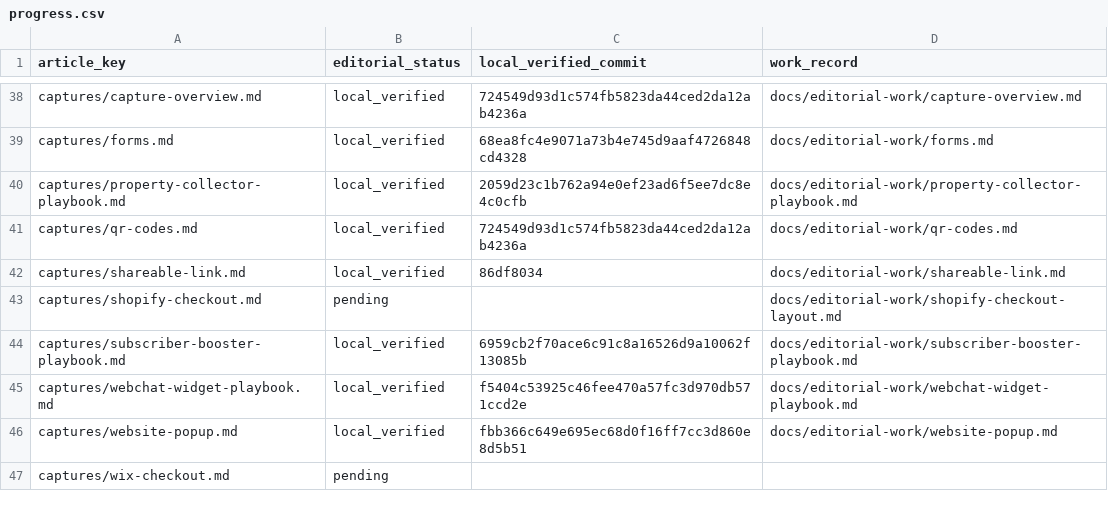
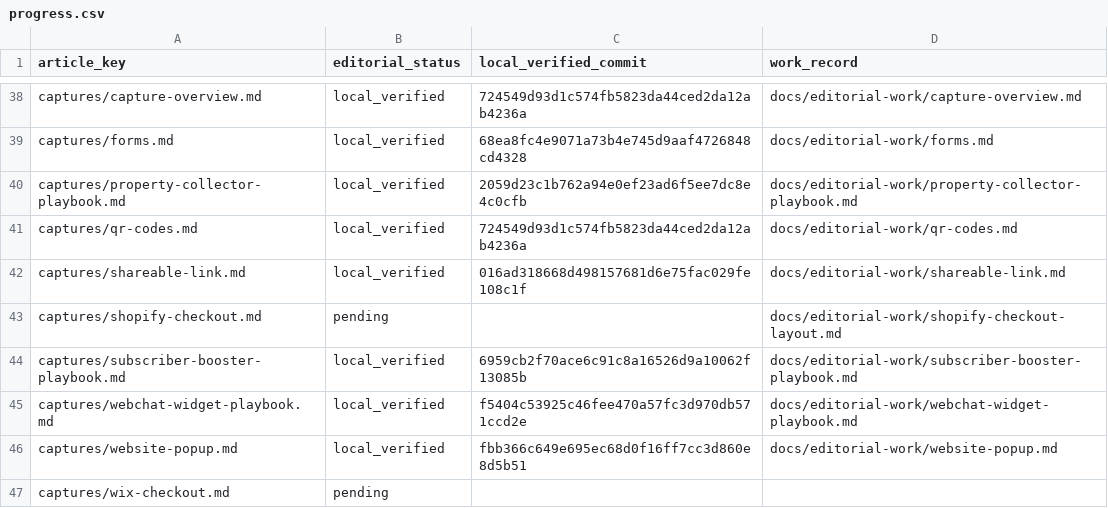
Before and after one commit to hellotext/help, a CSV file: docs/editorial-work/progress.csv, drawn as a sheet; only a part is shown, gaps mark what is left out.

Commit message:
Record Shareable Link style refresh verification

```diff
--- a/docs/editorial-work/progress.csv
+++ b/docs/editorial-work/progress.csv
@@ -41,3 +41,3 @@ captures/property-collector-playbook.md,local_verified,2059d23c1b762a94e0ef23ad6
 captures/qr-codes.md,local_verified,724549d93d1c574fb5823da44ced2da12ab4236a,docs/editorial-work/qr-codes.md
-captures/shareable-link.md,local_verified,86df8034,docs/editorial-work/shareable-link.md
+captures/shareable-link.md,local_verified,016ad318668d498157681d6e75fac029fe108c1f,docs/editorial-work/shareable-link.md
 captures/shopify-checkout.md,pending,,docs/editorial-work/shopify-checkout-layout.md
```
Also changed, not shown: 1 other file.
